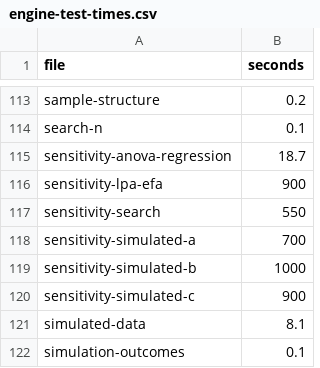
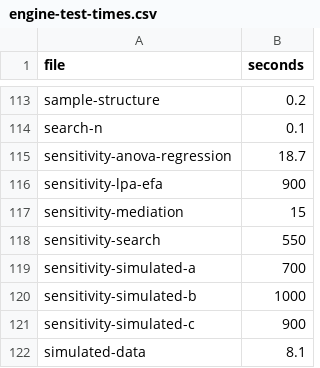
Before and after one commit to JoelThornton/Powerkit, a CSV file: .github/ci/engine-test-times.csv, drawn as a sheet; only a part is shown, gaps mark what is left out; the shorter side is filled out with more unchanged rows.

```diff
--- a/.github/ci/engine-test-times.csv
+++ b/.github/ci/engine-test-times.csv
@@ -116,2 +116,3 @@ sensitivity-anova-regression,18.7
 sensitivity-lpa-efa,900
+sensitivity-mediation,15
 sensitivity-search,550
```
Also changed, not shown: 11 other files.
